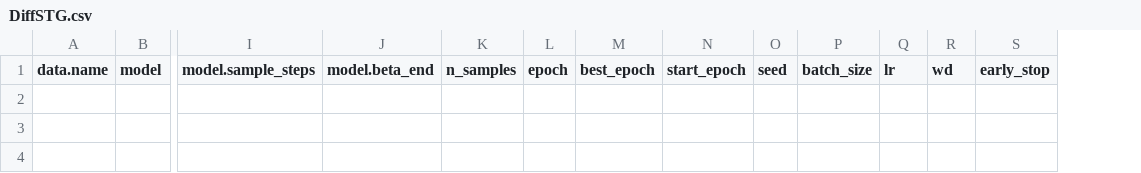
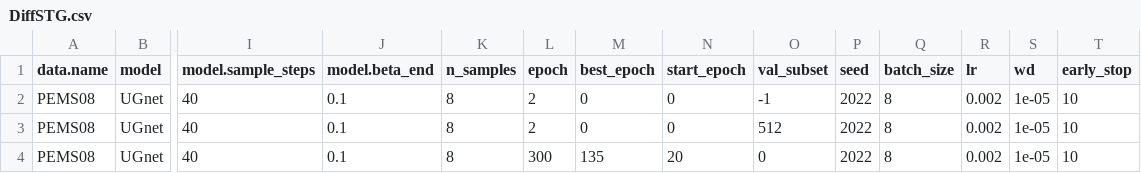
Before and after one commit to yangxiaobinhaoshuai/DiffSTG, a CSV file: output/metrics/DiffSTG.csv, drawn as a sheet; only a part is shown, gaps mark what is left out; rows hold the shown columns only; the diff names each change by its address in the sheet, - before the commit and + after, or states it on an @@ line.

```diff
--- a/output/metrics/DiffSTG.csv
+++ b/output/metrics/DiffSTG.csv
+column O (val_subset), empty
+row 2: PEMS08 | UGnet | 40 | 0.1 | 8 | 2 | 0 | 0 | -1 | 2022 | 8 | 0.002 | 1e-05 | 10
+row 3: PEMS08 | UGnet | 40 | 0.1 | 8 | 2 | 0 | 0 | 512 | 2022 | 8 | 0.002 | 1e-05 | 10
+row 4: PEMS08 | UGnet | 40 | 0.1 | 8 | 300 | 135 | 20 | 0 | 2022 | 8 | 0.002 | 1e-05 | 10
```
Also changed, not shown: 13 other files.
